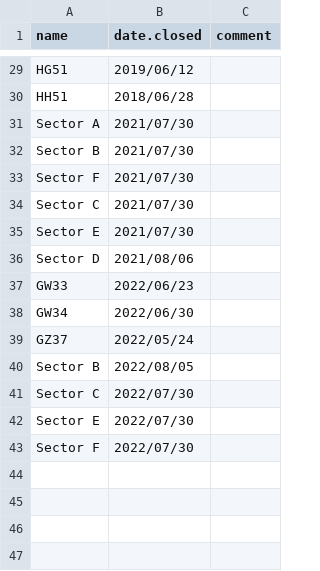
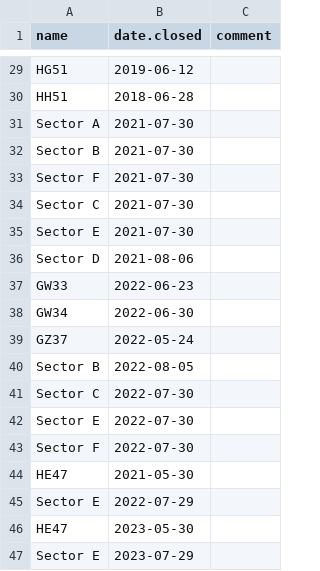
Before and after one commit to TobieSurette/gulf.data, a CSV file: inst/extdata/sc.closures.soft.crab.csv, drawn as a sheet; only a part is shown, gaps mark what is left out; the diff covers the shown part only; the diff names each change by its address in the sheet, - before the commit and + after, or states it on an @@ line.

```diff
--- a/inst/extdata/sc.closures.soft.crab.csv
+++ b/inst/extdata/sc.closures.soft.crab.csv
-B29 (date.closed): 2019/06/12
+B29 (date.closed): 2019-06-12
-B30 (date.closed): 2018/06/28
+B30 (date.closed): 2018-06-28
-B31:B35 (date.closed): 2021/07/30
+B31:B35 (date.closed): 2021-07-30
-B36 (date.closed): 2021/08/06
+B36 (date.closed): 2021-08-06
-B37 (date.closed): 2022/06/23
+B37 (date.closed): 2022-06-23
-B38 (date.closed): 2022/06/30
+B38 (date.closed): 2022-06-30
-B39 (date.closed): 2022/05/24
+B39 (date.closed): 2022-05-24
-B40 (date.closed): 2022/08/05
+B40 (date.closed): 2022-08-05
-B41:B43 (date.closed): 2022/07/30
+B41:B43 (date.closed): 2022-07-30
+row 44: HE47 | 2021-05-30
+row 45: Sector E | 2022-07-29
+row 46: HE47 | 2023-05-30
+row 47: Sector E | 2023-07-29
```
Also changed, not shown: 27 edited cells elsewhere in this file, 1 other file.
